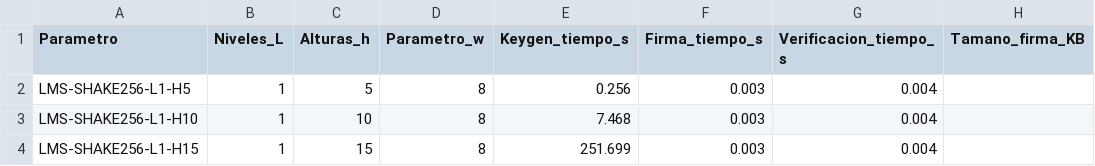
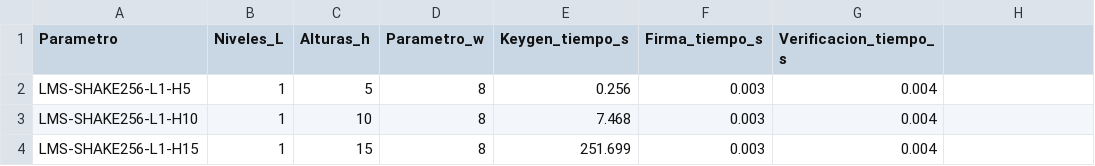
Before and after one commit to mmiralle17/tfg-lms-postquantum, a CSV file: LMS_SHAKE-256_resuls.csv, drawn as a sheet.

Commit message:
Update LMS_SHAKE-256_resuls.csv

```diff
--- a/LMS_SHAKE-256_resuls.csv
+++ b/LMS_SHAKE-256_resuls.csv
@@ -1,2 +1,2 @@
-Parametro,Niveles_L,Alturas_h,Parametro_w,Keygen_tiempo_s,Firma_tiempo_s,Verificacion_tiempo_s,Tamano_firma_KB
+Parametro,Niveles_L,Alturas_h,Parametro_w,Keygen_tiempo_s,Firma_tiempo_s,Verificacion_tiempo_s
 LMS-SHAKE256-L1-H5,1,5,8,0.256,0.003,0.004,
```
